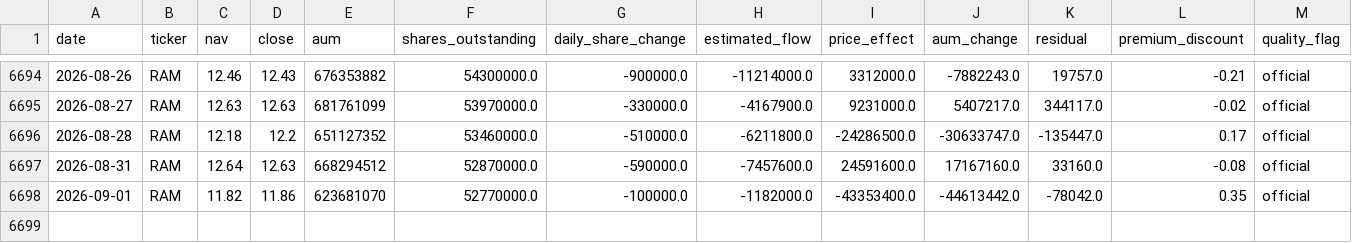
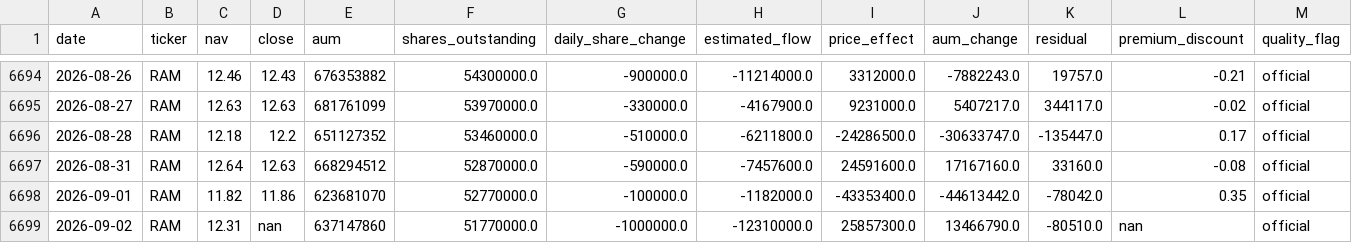
Before and after one commit to winner02-spec/ewy-dram-flow-dashboard-, a CSV file: data/flows.csv, drawn as a sheet; only a part is shown, gaps mark what is left out.

Commit message:
data: 2026-09-03

```diff
--- a/data/flows.csv
+++ b/data/flows.csv
@@ -6698 +6698,2 @@ date,ticker,nav,close,aum,shares_outstanding,daily_share_change,estimated_flow,p
 2026-09-01,RAM,11.82,11.86,623681070,52770000.0,-100000.0,-1182000.0,-43353400.0,-44613442.0,-78042.0,0.35,official
+2026-09-02,RAM,12.31,nan,637147860,51770000.0,-1000000.0,-12310000.0,25857300.0,13466790.0,-80510.0,nan,official
```
Also changed, not shown: 2 other files.
